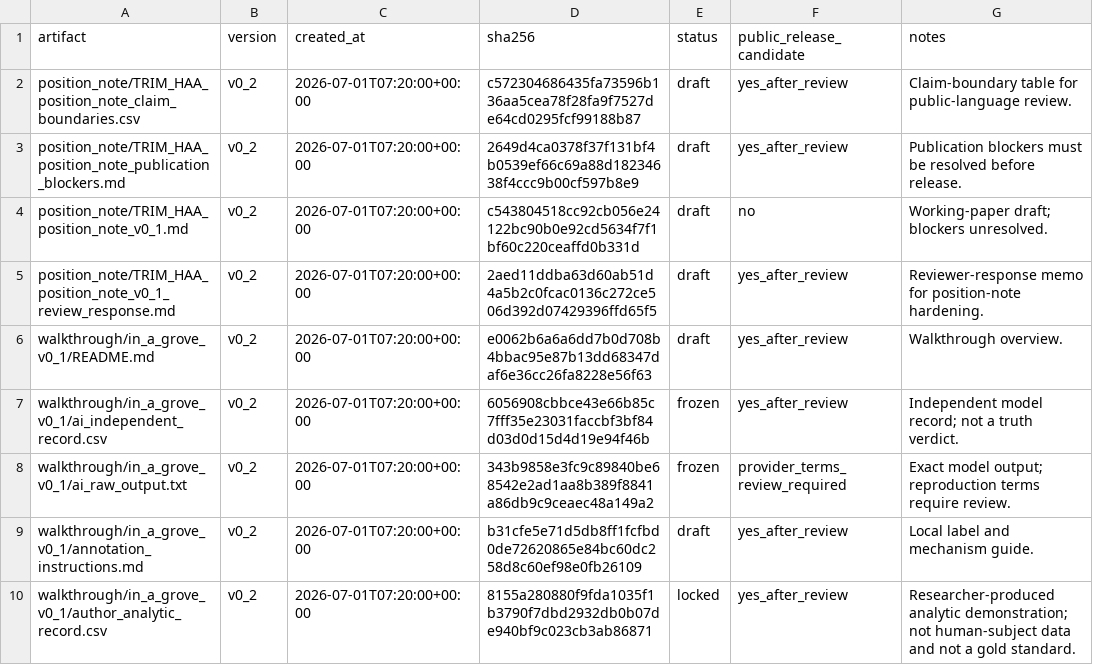
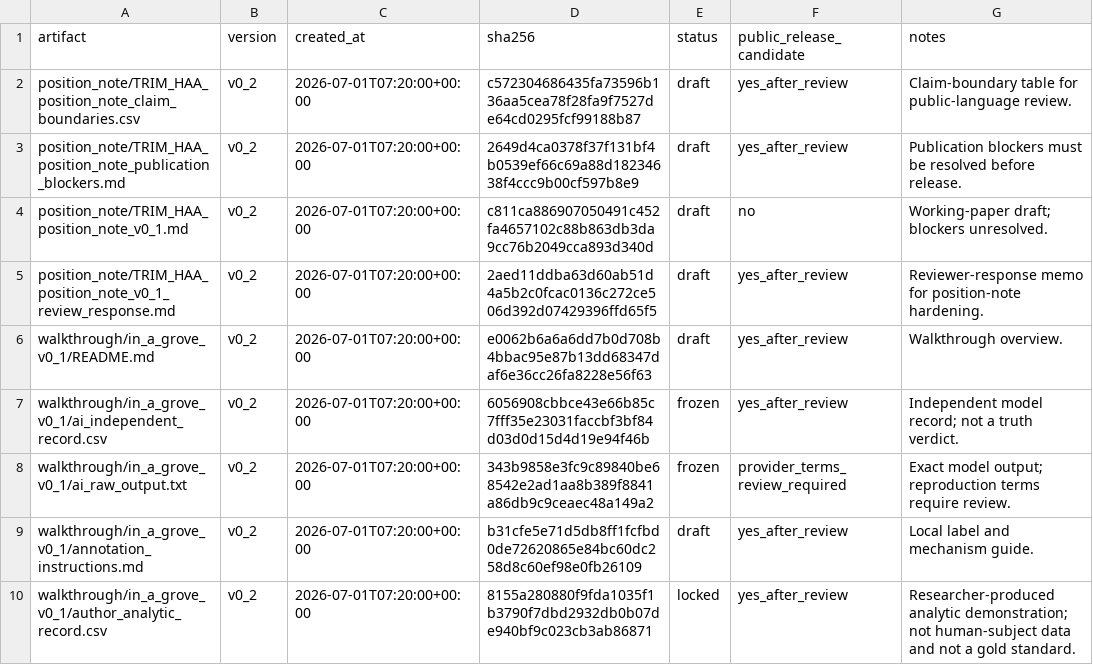
Before and after one commit to ZhijiWang/TRIM, a CSV file: position_note/TRIM_HAA_position_note_v0_2_manifest.csv, drawn as a sheet; only a part is shown.

Commit message:
Repair TRIM-HAA position note CI contract

```diff
--- a/position_note/TRIM_HAA_position_note_v0_2_manifest.csv
+++ b/position_note/TRIM_HAA_position_note_v0_2_manifest.csv
@@ -3,3 +3,3 @@ position_note/TRIM_HAA_position_note_claim_boundaries.csv,v0_2,2026-07-01T07:20:
 position_note/TRIM_HAA_position_note_publication_blockers.md,v0_2,2026-07-01T07:20:00+00:00,2649d4ca0378f37f131bf4b0539ef66c69a88d18234638f4ccc9b00cf597b8e9,draft,yes_after_review,Publication blockers must be resolved before release.
-position_note/TRIM_HAA_position_note_v0_1.md,v0_2,2026-07-01T07:20:00+00:00,c543804518cc92cb056e24122bc90b0e92cd5634f7f1bf60c220ceaffd0b331d,draft,no,Working-paper draft; blockers unresolved.
+position_note/TRIM_HAA_position_note_v0_1.md,v0_2,2026-07-01T07:20:00+00:00,c811ca886907050491c452fa4657102c88b863db3da9cc76b2049cca893d340d,draft,no,Working-paper draft; blockers unresolved.
 position_note/TRIM_HAA_position_note_v0_1_review_response.md,v0_2,2026-07-01T07:20:00+00:00,2aed11ddba63d60ab51d4a5b2c0fcac0136c272ce506d392d07429396ffd65f5,draft,yes_after_review,Reviewer-response memo for position-note hardening.
```
Also changed, not shown: 3 other files.
